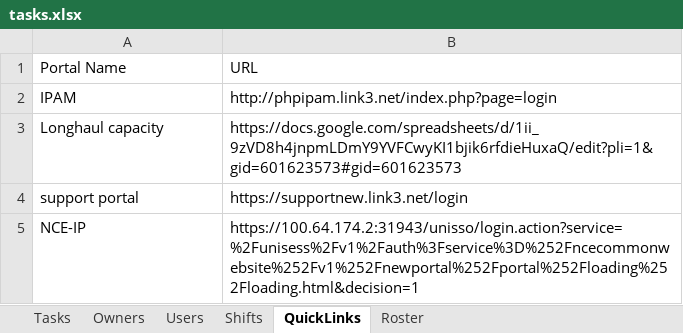
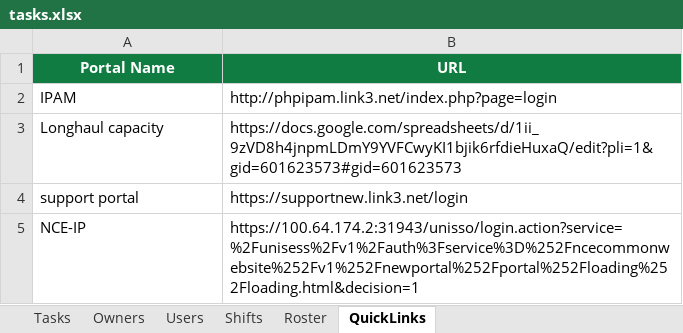
Before and after one commit to minhajuddin89/NGNC-Dashboard, an Excel workbook: tasks.xlsx, sheet QuickLinks, drawn as a sheet; only a part is shown; values as stored, in another font and other column widths than the file's, no borders; the diff names each change by its address in the sheet, - before the commit and + after, or states it on an @@ line.

```diff
--- a/tasks.xlsx (sheet QuickLinks)
+++ b/tasks.xlsx (sheet QuickLinks)
@@ sheet tab order changed: Tasks | Owners | Users | Shifts | Roster | QuickLinks @@
@@ A1:B1 fill: none → #107C41, bold: off → on, text colour: black → #FFFFFF, alignment: left → center @@
```
Also changed, not shown: sheet Tasks, sheet Roster, sheet Users, sheet Owners, 13 other files.
